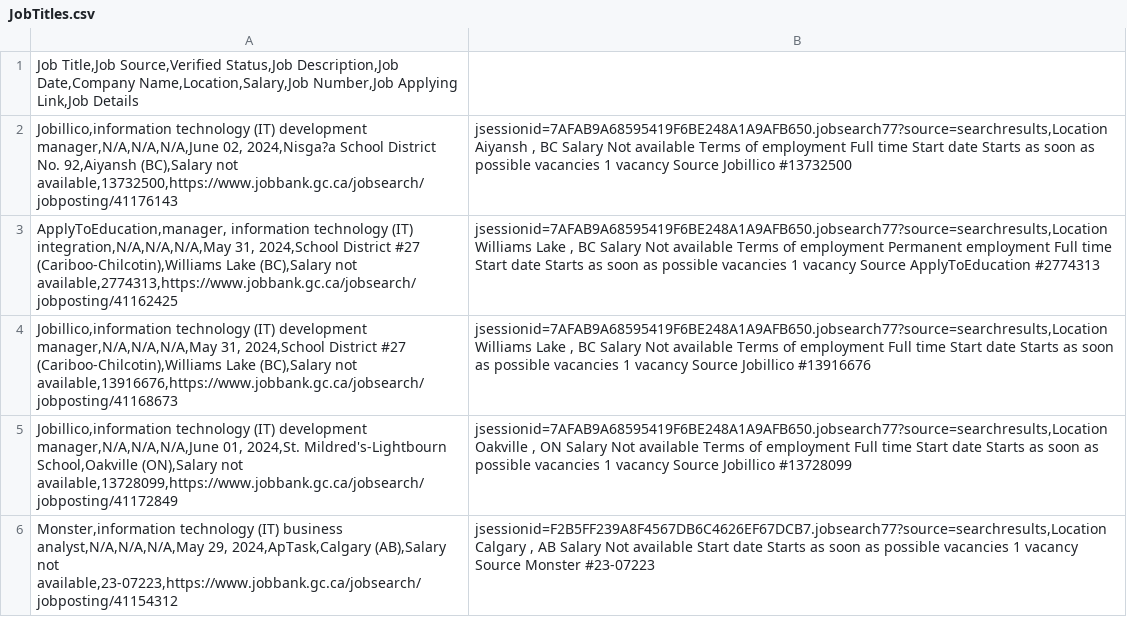
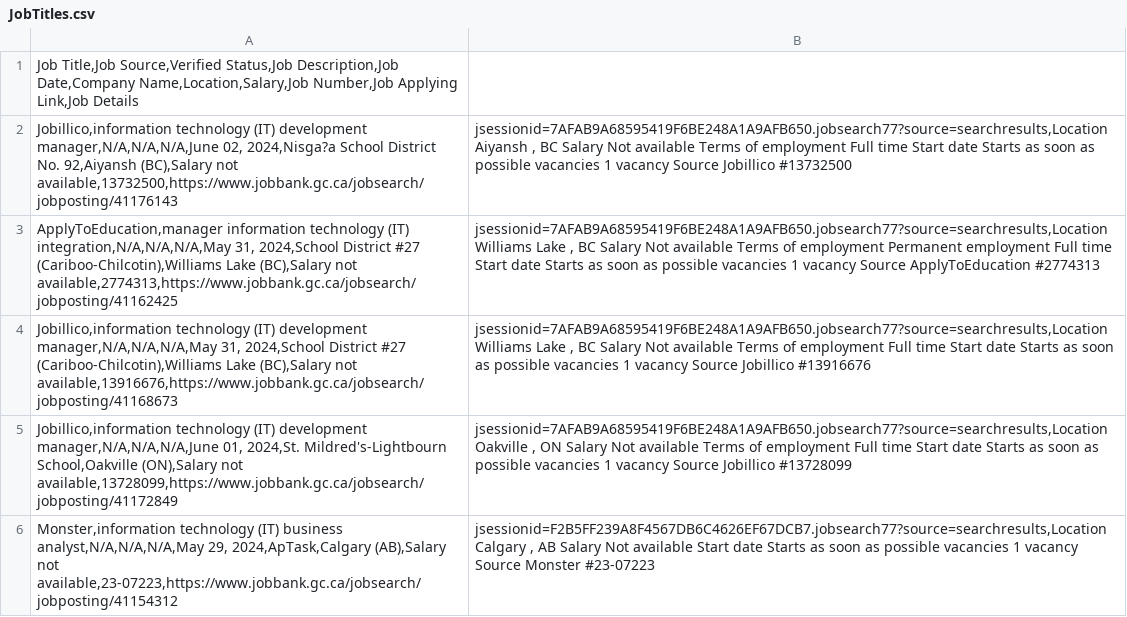
Before and after one commit to mohmdqasim/canadajobsdataa, a CSV file: JobTitles.csv, drawn as a sheet; only a part is shown.

Commit message:
change file

```diff
--- a/JobTitles.csv
+++ b/JobTitles.csv
@@ -2,3 +2,3 @@ Job Title,Job Source,Verified Status,Job Description,Job Date,Company Name,Locat
 Jobillico,information technology (IT) development manager,N/A,N/A,N/A,June 02, 2024,Nisga?a School District No. 92,Aiyansh (BC),Salary not available,13732500,https://www.jobbank.gc.ca/jobsearch/jobposting/41176143;jsessionid=7AFAB9A68595419F6BE248A1A9AFB650.jobsearch77?source=searchresults,Location Aiyansh , BC Salary Not available Terms of employment Full time Start date Starts as soon as possible vacancies 1 vacancy Source Jobillico #13732500
-ApplyToEducation,manager, information technology (IT) integration,N/A,N/A,N/A,May 31, 2024,School District #27 (Cariboo-Chilcotin),Williams Lake (BC),Salary not available,2774313,https://www.jobbank.gc.ca/jobsearch/jobposting/41162425;jsessionid=7AFAB9A68595419F6BE248A1A9AFB650.jobsearch77?source=searchresults,Location Williams Lake , BC Salary Not available Terms of employment Permanent employment Full time Start date Starts as soon as possible vacancies 1 vacancy Source ApplyToEducation #2774313
+ApplyToEducation,manager information technology (IT) integration,N/A,N/A,N/A,May 31, 2024,School District #27 (Cariboo-Chilcotin),Williams Lake (BC),Salary not available,2774313,https://www.jobbank.gc.ca/jobsearch/jobposting/41162425;jsessionid=7AFAB9A68595419F6BE248A1A9AFB650.jobsearch77?source=searchresults,Location Williams Lake , BC Salary Not available Terms of employment Permanent employment Full time Start date Starts as soon as possible vacancies 1 vacancy Source ApplyToEducation #2774313
 Jobillico,information technology (IT) development manager,N/A,N/A,N/A,May 31, 2024,School District #27 (Cariboo-Chilcotin),Williams Lake (BC),Salary not available,13916676,https://www.jobbank.gc.ca/jobsearch/jobposting/41168673;jsessionid=7AFAB9A68595419F6BE248A1A9AFB650.jobsearch77?source=searchresults,Location Williams Lake , BC Salary Not available Terms of employment Full time Start date Starts as soon as possible vacancies 1 vacancy Source Jobillico #13916676
```
